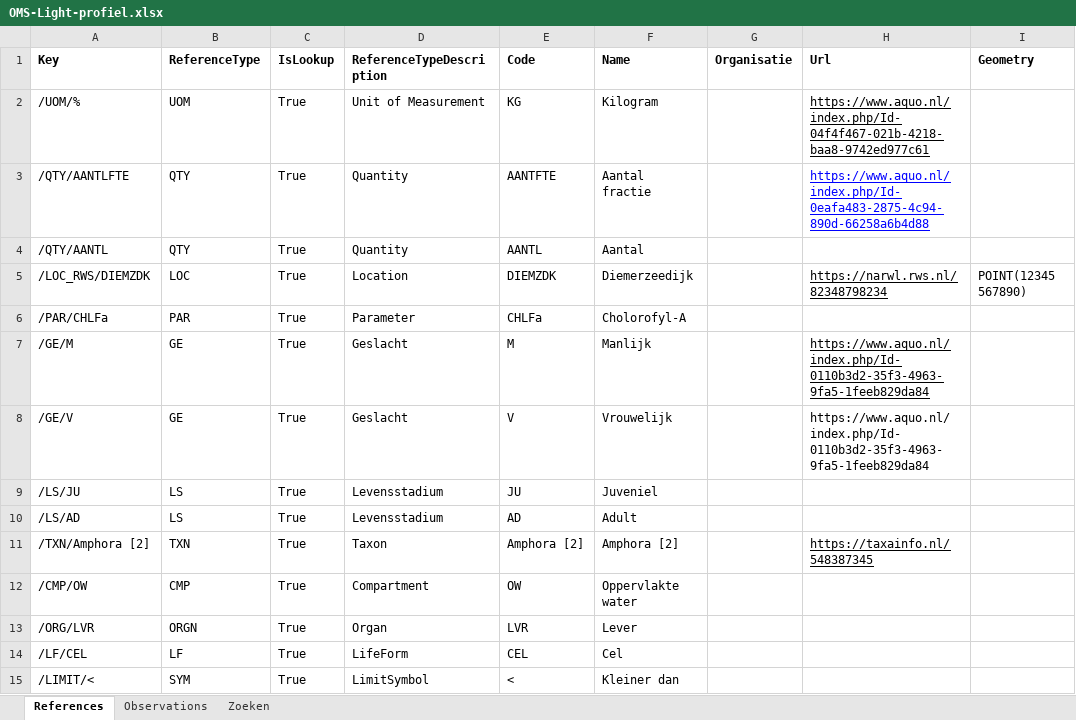
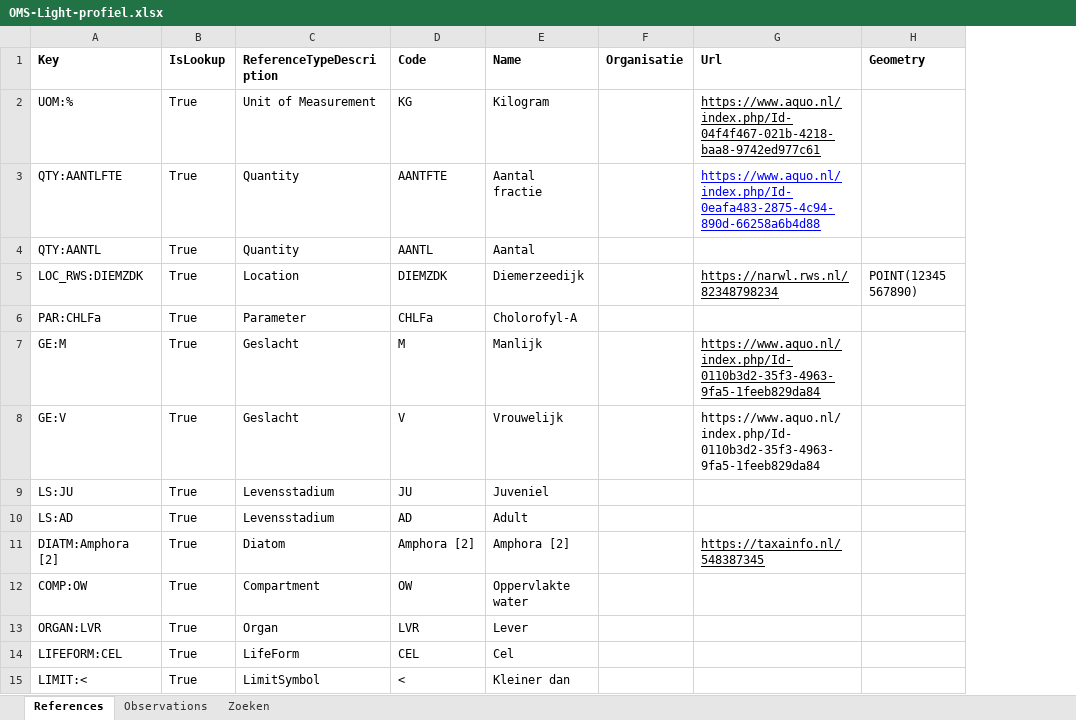
Before and after one commit to DigitaleDeltaOrg/waterkwaliteitapi, an Excel workbook: voorbeelden/OMS-Light-profiel.xlsx, sheet References, drawn as a sheet; only a part is shown; values as stored, in another font and other column widths than the file's, no borders; removed rows and columns are numbered as before the commit, all else as after; the diff covers the shown part only; the diff names each change by its address in the sheet, - before the commit and + after, or states it on an @@ line.

Commit message:
Update OMS-Light-profiel.xlsx
Taxa zijn gesplitst in hun hoofdgroepen. Een naam is uniek binnen een hoofdgroep.

```diff
--- a/voorbeelden/OMS-Light-profiel.xlsx (sheet References)
+++ b/voorbeelden/OMS-Light-profiel.xlsx (sheet References)
-column B (ReferenceType), rows 2-15: UOM | QTY | QTY | LOC | PAR | GE | GE | LS | LS | TXN | CMP | ORGN | LF | SYM
-A2 (Key): /UOM/%
+A2 (Key): UOM:%
-A3 (Key): /QTY/AANTLFTE
+A3 (Key): QTY:AANTLFTE
-A4 (Key): /QTY/AANTL
+A4 (Key): QTY:AANTL
-A5 (Key): /LOC_RWS/DIEMZDK
+A5 (Key): LOC_RWS:DIEMZDK
-A6 (Key): /PAR/CHLFa
+A6 (Key): PAR:CHLFa
-A7 (Key): /GE/M
+A7 (Key): GE:M
-A8 (Key): /GE/V
+A8 (Key): GE:V
-A9 (Key): /LS/JU
+A9 (Key): LS:JU
-A10 (Key): /LS/AD
+A10 (Key): LS:AD
-A11 (Key): /TXN/Amphora [2]
+A11 (Key): DIATM:Amphora [2]
-C11 (ReferenceTypeDescription): Taxon
+C11 (ReferenceTypeDescription): Diatom
-A12 (Key): /CMP/OW
+A12 (Key): COMP:OW
-A13 (Key): /ORG/LVR
+A13 (Key): ORGAN:LVR
-A14 (Key): /LF/CEL
+A14 (Key): LIFEFORM:CEL
-A15 (Key): /LIMIT/<
+A15 (Key): LIMIT:<
```
Also changed, not shown: 11 added rows and 12 edited cells elsewhere in this sheet, sheet Observations.
